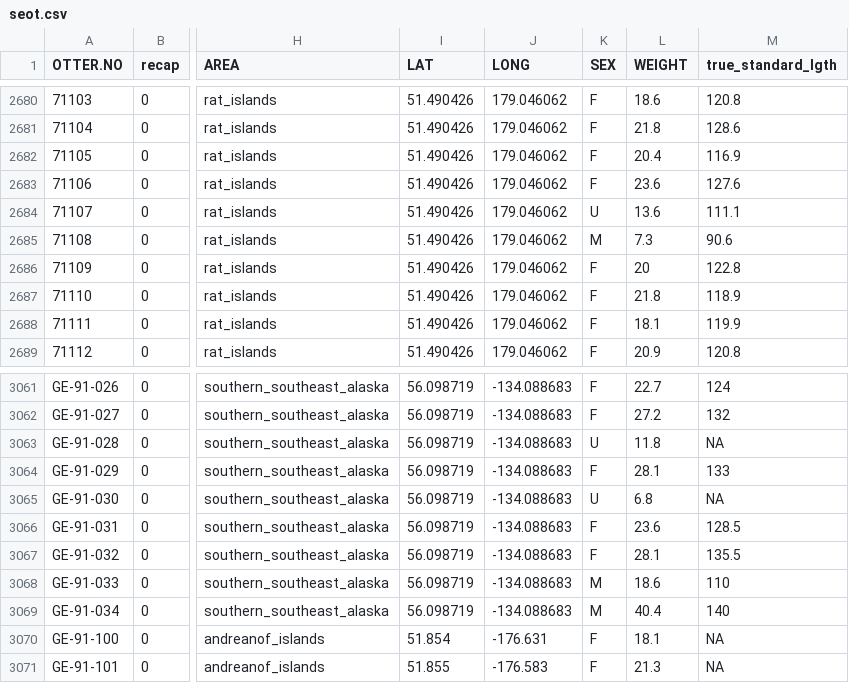
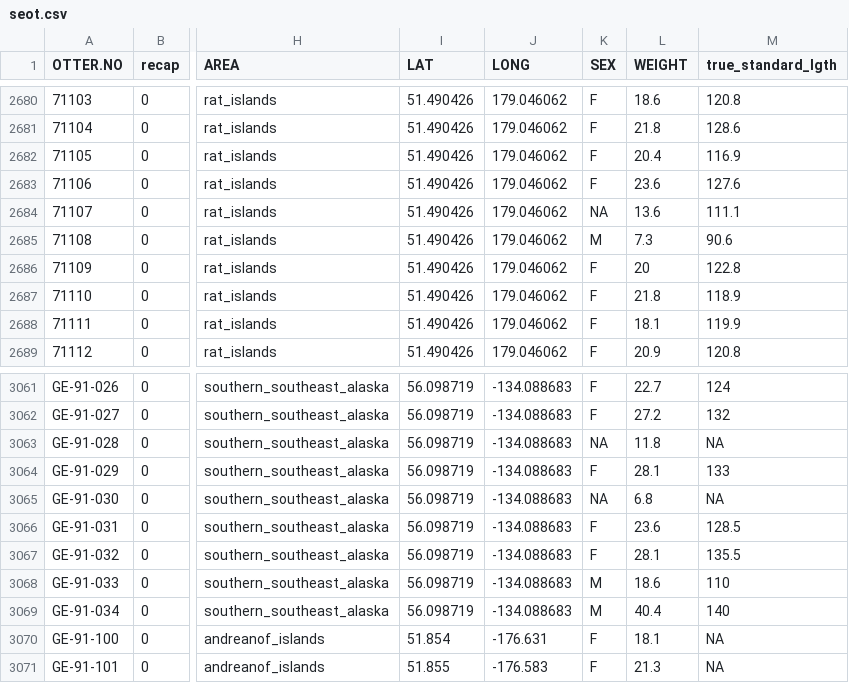
Before and after one commit to ES-1085/project-ds-2-autumn, a CSV file: data/seot.csv, drawn as a sheet; only a part is shown, gaps mark what is left out; the diff names each change by its address in the sheet, - before the commit and + after, or states it on an @@ line.

Commit message:
created a tail length by sex analysis

```diff
--- a/data/seot.csv
+++ b/data/seot.csv
-K2684 (SEX): U
+K2684 (SEX): NA
-K3063 (SEX): U
+K3063 (SEX): NA
-K3065 (SEX): U
+K3065 (SEX): NA
```
Also changed, not shown: 1 other file.
